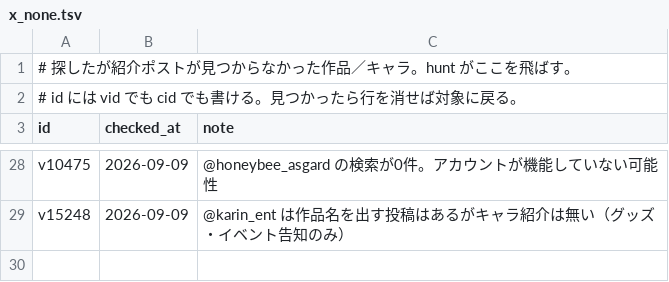
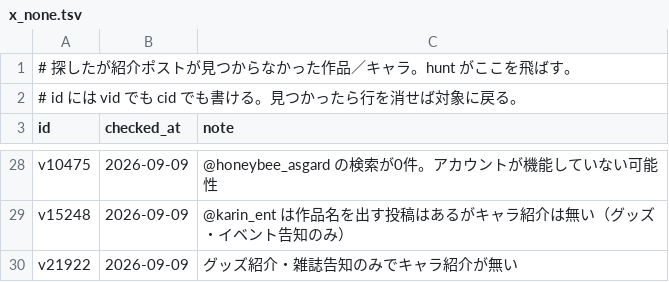
Before and after one commit to hamatie0409/otomedana-test, a TSV file: corrections/x_none.tsv, drawn as a sheet; only a part is shown, gaps mark what is left out.

```diff
--- a/corrections/x_none.tsv
+++ b/corrections/x_none.tsv
@@ -29 +29,2 @@ v10475	2026-09-09	@honeybee_asgard の検索が0件。アカウントが機能
 v15248	2026-09-09	@karin_ent は作品名を出す投稿はあるがキャラ紹介は無い（グッズ・イベント告知のみ）
+v21922	2026-09-09	グッズ紹介・雑誌告知のみでキャラ紹介が無い
```
Also changed, not shown: corrections/_queue_x.tsv, corrections/x_posts.tsv.
